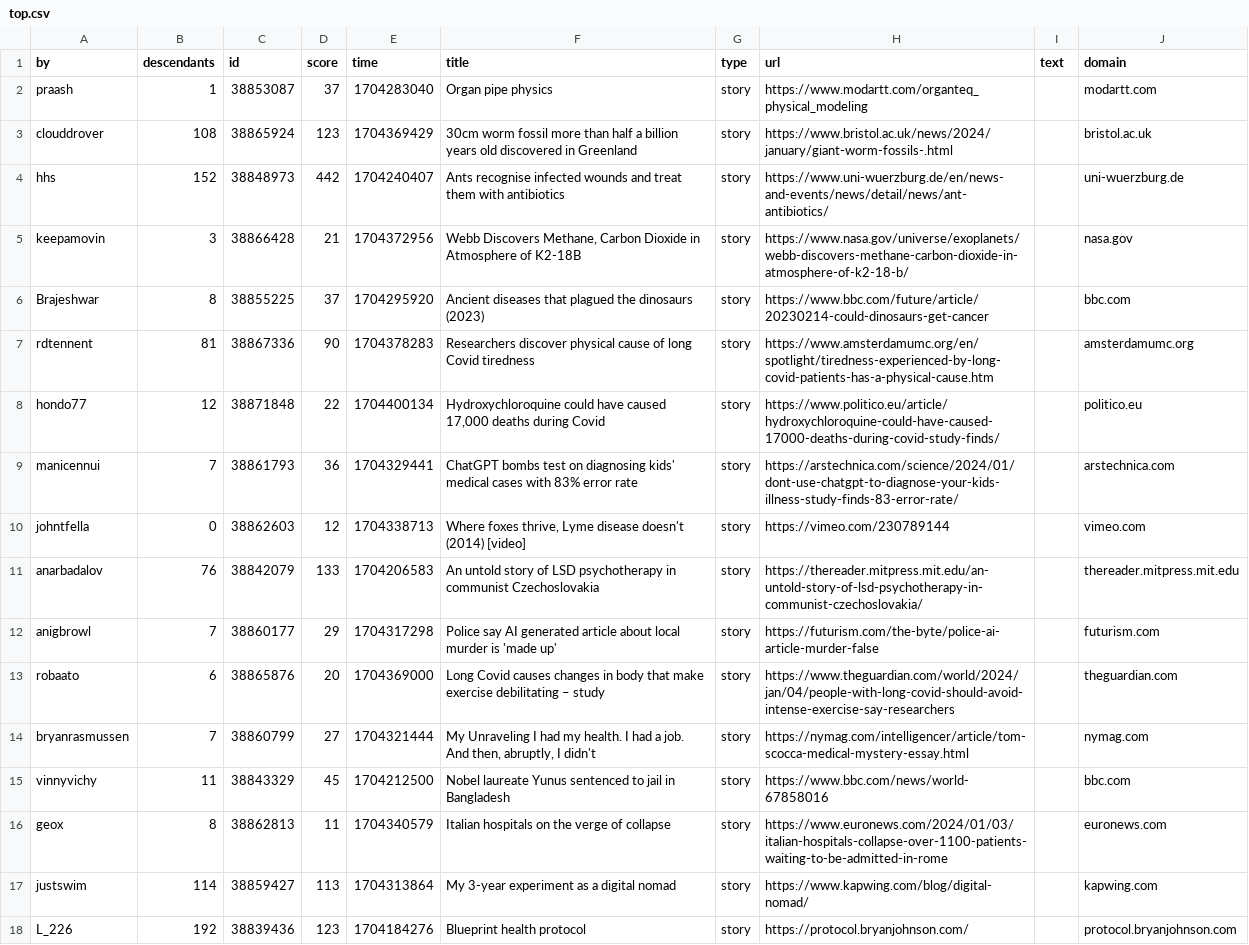
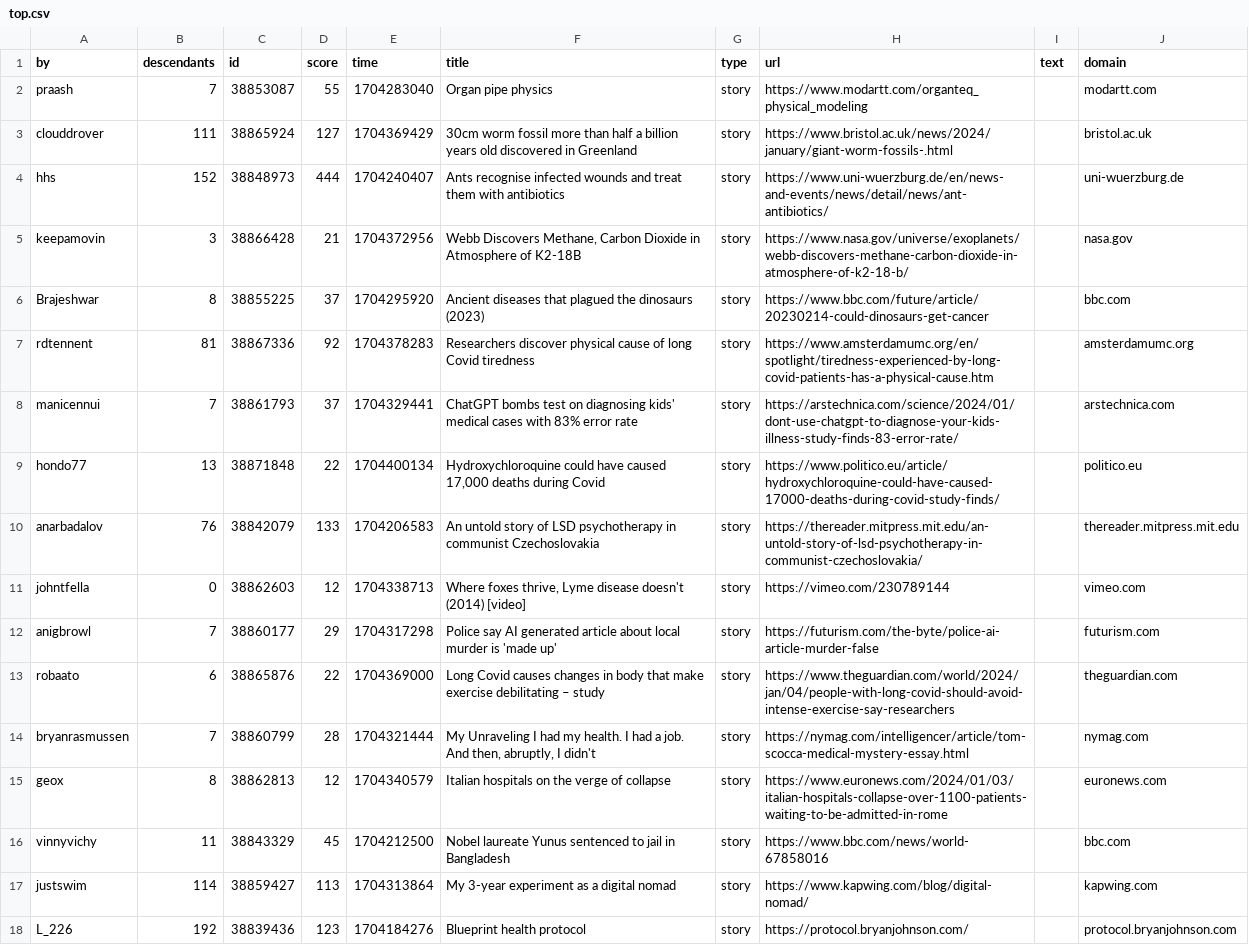
Before and after one commit to agurvets/agurvets.github.io, a CSV file: top.csv, drawn as a sheet; only a part is shown.

```diff
--- a/top.csv
+++ b/top.csv
@@ -1,17 +1,17 @@
 by,descendants,id,score,time,title,type,url,text,domain
-praash,1,38853087,37,1704283040,Organ pipe physics,story,https://www.modartt.com/organteq_physical_modeling,,modartt.com
-clouddrover,108,38865924,123,1704369429,30cm worm fossil more than half a billion years old discovered in Greenland,story,https://www.bristol.ac.uk/news/2024/january/giant-worm-fossils-.html,,bristol.ac.uk
-hhs,152,38848973,442,1704240407,Ants recognise infected wounds and treat them with antibiotics,story,https://www.uni-wuerzburg.de/en/news-and-events/news/detail/news/ant-antibiotics/,,uni-wuerzburg.de
+praash,7,38853087,55,1704283040,Organ pipe physics,story,https://www.modartt.com/organteq_physical_modeling,,modartt.com
+clouddrover,111,38865924,127,1704369429,30cm worm fossil more than half a billion years old discovered in Greenland,story,https://www.bristol.ac.uk/news/2024/january/giant-worm-fossils-.html,,bristol.ac.uk
+hhs,152,38848973,444,1704240407,Ants recognise infected wounds and treat them with antibiotics,story,https://www.uni-wuerzburg.de/en/news-and-events/news/detail/news/ant-antibiotics/,,uni-wuerzburg.de
 keepamovin,3,38866428,21,1704372956,"Webb Discovers Methane, Carbon Dioxide in Atmosphere of K2-18B",story,https://www.nasa.gov/universe/exoplanets/webb-discovers-methane-carbon-dioxide-in-atmosphere-of-k2-18-b/,,nasa.gov
 Brajeshwar,8,38855225,37,1704295920,Ancient diseases that plagued the dinosaurs (2023),story,https://www.bbc.com/future/article/20230214-could-dinosaurs-get-cancer,,bbc.com
-rdtennent,81,38867336,90,1704378283,Researchers discover physical cause of long Covid tiredness,story,https://www.amsterdamumc.org/en/spotlight/tiredness-experienced-by-long-covid-patients-has-a-physical-cause.htm,,amsterdamumc.org
-hondo77,12,38871848,22,1704400134,"Hydroxychloroquine could have caused 17,000 deaths during Covid",story,https://www.politico.eu/article/hydroxychloroquine-could-have-caused-17000-deaths-during-covid-study-finds/,,politico.eu
-manicennui,7,38861793,36,1704329441,ChatGPT bombs test on diagnosing kids' medical cases with 83% error rate,story,https://arstechnica.com/science/2024/01/dont-use-chatgpt-to-diagnose-your-kids-illness-study-finds-83-error-rate/,,arstechnica.com
+rdtennent,81,38867336,92,1704378283,Researchers discover physical cause of long Covid tiredness,story,https://www.amsterdamumc.org/en/spotlight/tiredness-experienced-by-long-covid-patients-has-a-physical-cause.htm,,amsterdamumc.org
+manicennui,7,38861793,37,1704329441,ChatGPT bombs test on diagnosing kids' medical cases with 83% error rate,story,https://arstechnica.com/science/2024/01/dont-use-chatgpt-to-diagnose-your-kids-illness-study-finds-83-error-rate/,,arstechnica.com
+hondo77,13,38871848,22,1704400134,"Hydroxychloroquine could have caused 17,000 deaths during Covid",story,https://www.politico.eu/article/hydroxychloroquine-could-have-caused-17000-deaths-during-covid-study-finds/,,politico.eu
+anarbadalov,76,38842079,133,1704206583,An untold story of LSD psychotherapy in communist Czechoslovakia,story,https://thereader.mitpress.mit.edu/an-untold-story-of-lsd-psychotherapy-in-communist-czechoslovakia/,,thereader.mitpress.mit.edu
 johntfella,0,38862603,12,1704338713,"Where foxes thrive, Lyme disease doesn't (2014) [video]",story,https://vimeo.com/230789144,,vimeo.com
-anarbadalov,76,38842079,133,1704206583,An untold story of LSD psychotherapy in communist Czechoslovakia,story,https://thereader.mitpress.mit.edu/an-untold-story-of-lsd-psychotherapy-in-communist-czechoslovakia/,,thereader.mitpress.mit.edu
 anigbrowl,7,38860177,29,1704317298,Police say AI generated article about local murder is 'made up',story,https://futurism.com/the-byte/police-ai-article-murder-false,,futurism.com
-robaato,6,38865876,20,1704369000,Long Covid causes changes in body that make exercise debilitating – study,story,https://www.theguardian.com/world/2024/jan/04/people-with-long-covid-should-avoid-intense-exercise-say-researchers,,theguardian.com
-bryanrasmussen,7,38860799,27,1704321444,"My Unraveling I had my health. I had a job. And then, abruptly, I didn't",story,https://nymag.com/intelligencer/article/tom-scocca-medical-mystery-essay.html,,nymag.com
+robaato,6,38865876,22,1704369000,Long Covid causes changes in body that make exercise debilitating – study,story,https://www.theguardian.com/world/2024/jan/04/people-with-long-covid-should-avoid-intense-exercise-say-researchers,,theguardian.com
+bryanrasmussen,7,38860799,28,1704321444,"My Unraveling I had my health. I had a job. And then, abruptly, I didn't",story,https://nymag.com/intelligencer/article/tom-scocca-medical-mystery-essay.html,,nymag.com
+geox,8,38862813,12,1704340579,Italian hospitals on the verge of collapse,story,https://www.euronews.com/2024/01/03/italian-hospitals-collapse-over-1100-patients-waiting-to-be-admitted-in-rome,,euronews.com
 vinnyvichy,11,38843329,45,1704212500,Nobel laureate Yunus sentenced to jail in Bangladesh,story,https://www.bbc.com/news/world-67858016,,bbc.com
-geox,8,38862813,11,1704340579,Italian hospitals on the verge of collapse,story,https://www.euronews.com/2024/01/03/italian-hospitals-collapse-over-1100-patients-waiting-to-be-admitted-in-rome,,euronews.com
 justswim,114,38859427,113,1704313864,My 3-year experiment as a digital nomad,story,https://www.kapwing.com/blog/digital-nomad/,,kapwing.com
```
Also changed, not shown: 2 other files.
